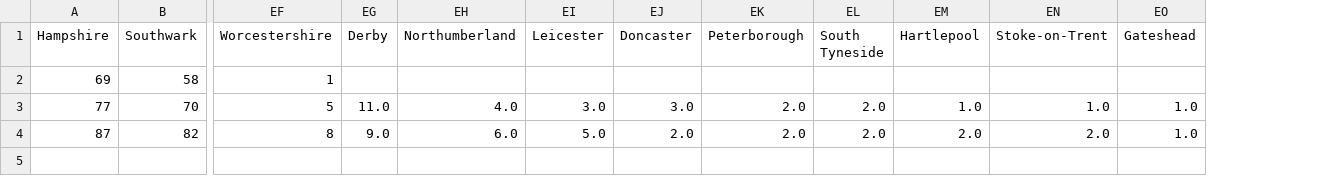
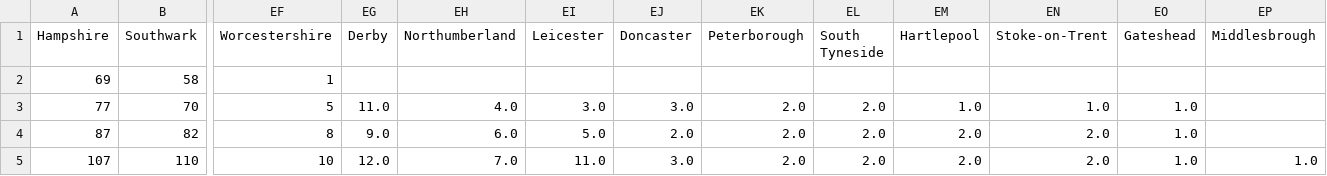
Before and after one commit to sreeharimenon1994/covid-19_prediction, a CSV file: data/casescityday.csv, drawn as a sheet; only a part is shown, gaps mark what is left out; rows hold the shown columns only; the diff names each change by its address in the sheet, - before the commit and + after, or states it on an @@ line.

Commit message:
data update..

```diff
--- a/data/casescityday.csv
+++ b/data/casescityday.csv
+column EP (Middlesbrough), empty
+row 5: 107 | 110 | 10 | 12.0 | 7.0 | 11.0 | 3.0 | 2.0 | 2.0 | 2.0 | 2.0 | 1.0 | 1.0
```
Also changed, not shown: data/overall.csv, 2 other files.
